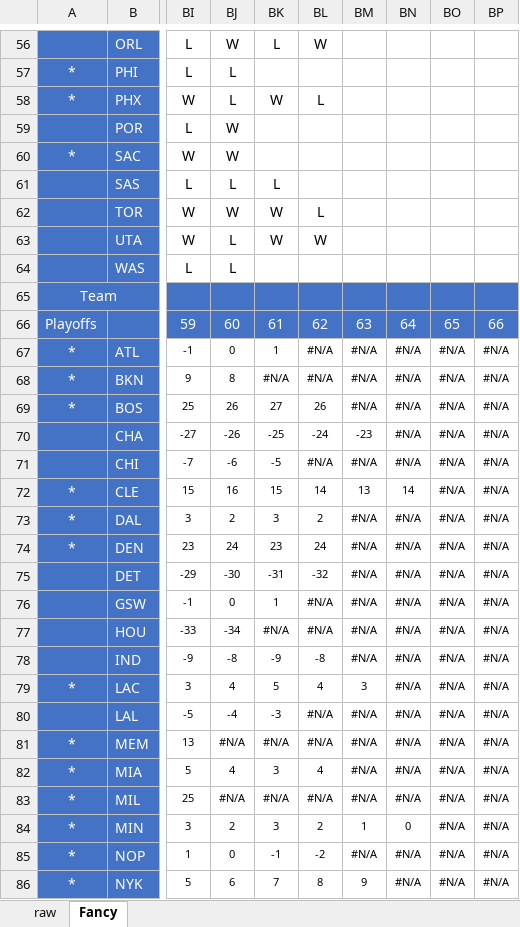
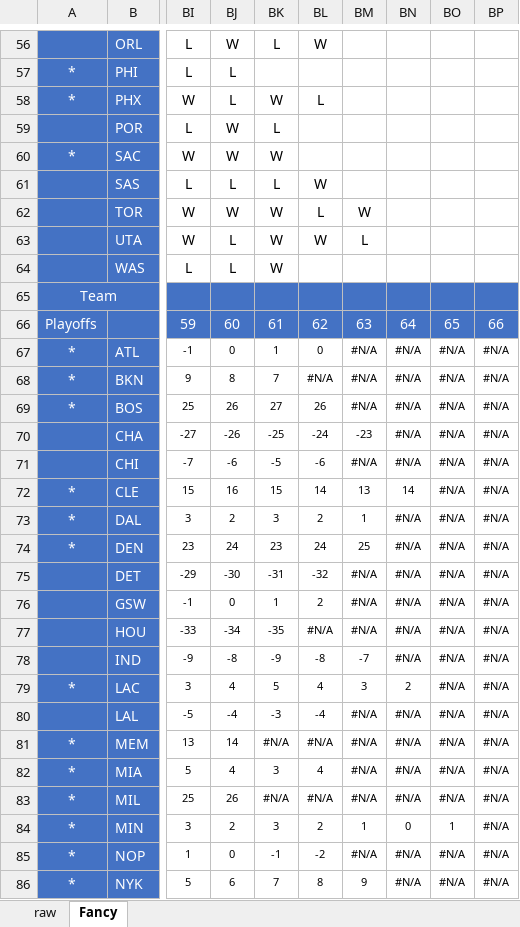
Before and after one commit to jacobkloepper/nba-stat, an Excel workbook: out/2023_NBA_Standing_Chart.xlsx, sheet Fancy, drawn as a sheet; only a part is shown, gaps mark what is left out; values as stored, in another font and other column widths than the file's, no borders; charts and pictures and conditional formats not drawn; the diff covers the shown part only; the diff names each change by its address in the sheet, - before the commit and + after, or states it on an @@ line.

```diff
--- a/out/2023_NBA_Standing_Chart.xlsx (sheet Fancy)
+++ b/out/2023_NBA_Standing_Chart.xlsx (sheet Fancy)
-BK59: (empty)
+BK59: L
-BK60: (empty)
+BK60: W
-BL61: (empty)
+BL61: W
-BM62: (empty)
+BM62: W
-BM63: (empty)
+BM63: L
-BK64: (empty)
+BK64: W
-BL67: #N/A
+BL67: 0
-BK68: #N/A
+BK68: 7
-BL71: #N/A
+BL71: -6
-BM73: #N/A
+BM73: 1
-BM74: #N/A
+BM74: 25
-BL76: #N/A
+BL76: 2
-BK77: #N/A
+BK77: -35
-BM78: #N/A
+BM78: -7
-BN79: #N/A
+BN79: 2
-BL80: #N/A
+BL80: -4
-BJ81: #N/A
+BJ81: 14
-BJ83: #N/A
+BJ83: 26
-BO84: #N/A
+BO84: 1
```
Also changed, not shown: 61 edited cells elsewhere in this sheet, sheet raw, charts or pictures, 4 other files.
